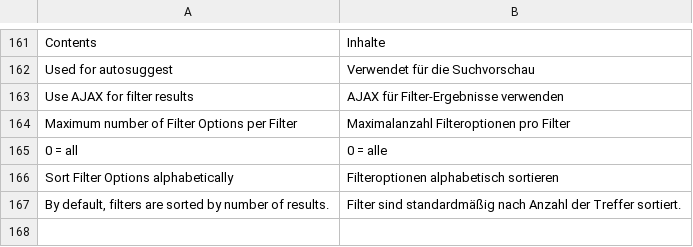
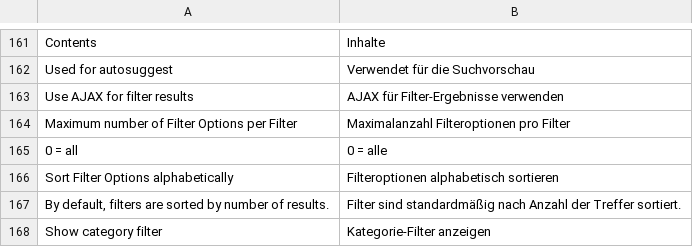
Before and after one commit to integer-net/Solr, a CSV file: src/app/locale/de_DE/IntegerNet_Solr.csv, drawn as a sheet; only a part is shown, gaps mark what is left out.

Commit message:
Add new config option to hide the category filter in search results

```diff
--- a/src/app/locale/de_DE/IntegerNet_Solr.csv
+++ b/src/app/locale/de_DE/IntegerNet_Solr.csv
@@ -167 +167,2 @@
 "By default, filters are sorted by number of results.","Filter sind standardmäßig nach Anzahl der Treffer sortiert."
+"Show category filter","Kategorie-Filter anzeigen"
```
Also changed, not shown: 6 other files.
